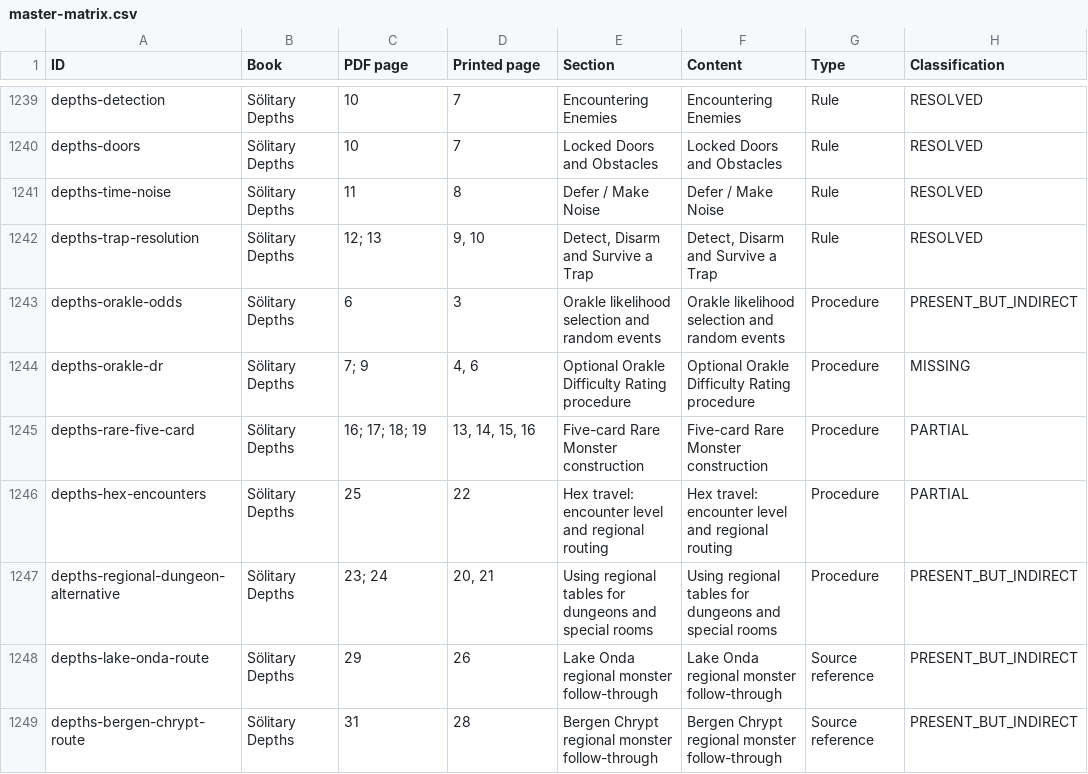
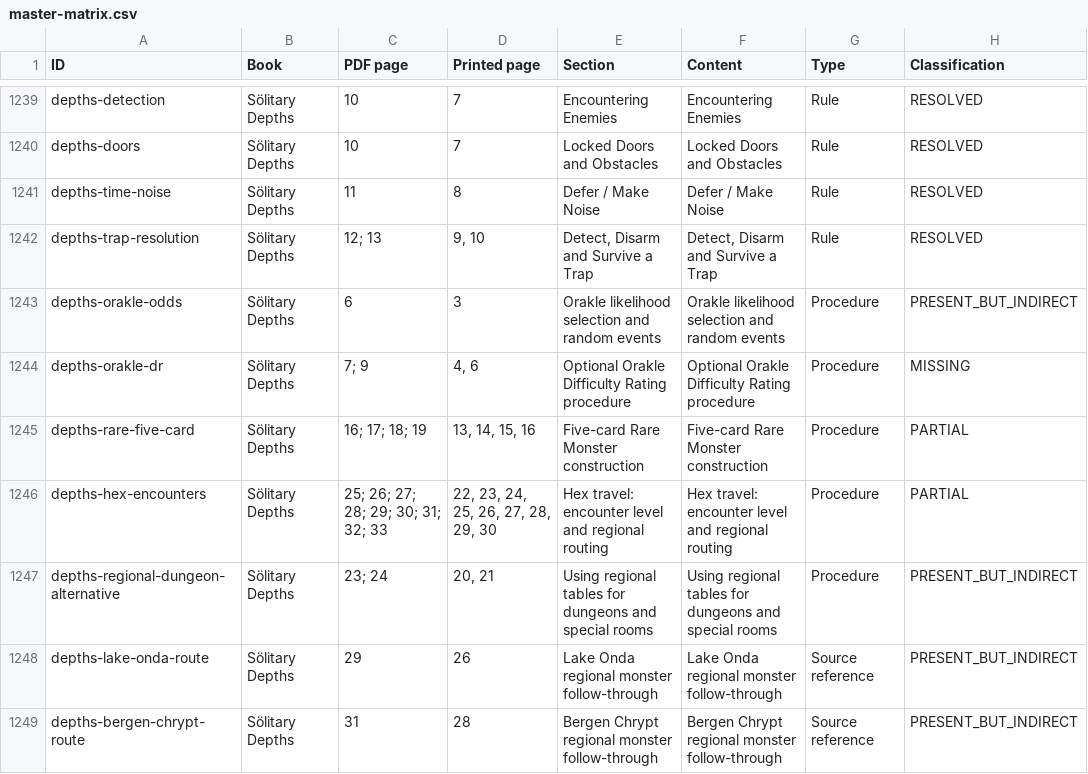
Before and after one commit to Imwul/morkborg, a CSV file: docs/pdf-escape-audit/data/master-matrix.csv, drawn as a sheet; only a part is shown, gaps mark what is left out; the diff covers the shown part only; the diff names each change by its address in the sheet, - before the commit and + after, or states it on an @@ line.

```diff
--- a/docs/pdf-escape-audit/data/master-matrix.csv
+++ b/docs/pdf-escape-audit/data/master-matrix.csv
-C1246 (PDF page): 25
+C1246 (PDF page): 25; 26; 27; 28; 29; 30; 31; 32; 33
-D1246 (Printed page): 22
+D1246 (Printed page): 22, 23, 24, 25, 26, 27, 28, 29, 30
```
Also changed, not shown: 17 edited cells elsewhere in this file, docs/pdf-escape-audit/data/table-access.csv, 5 other files.
